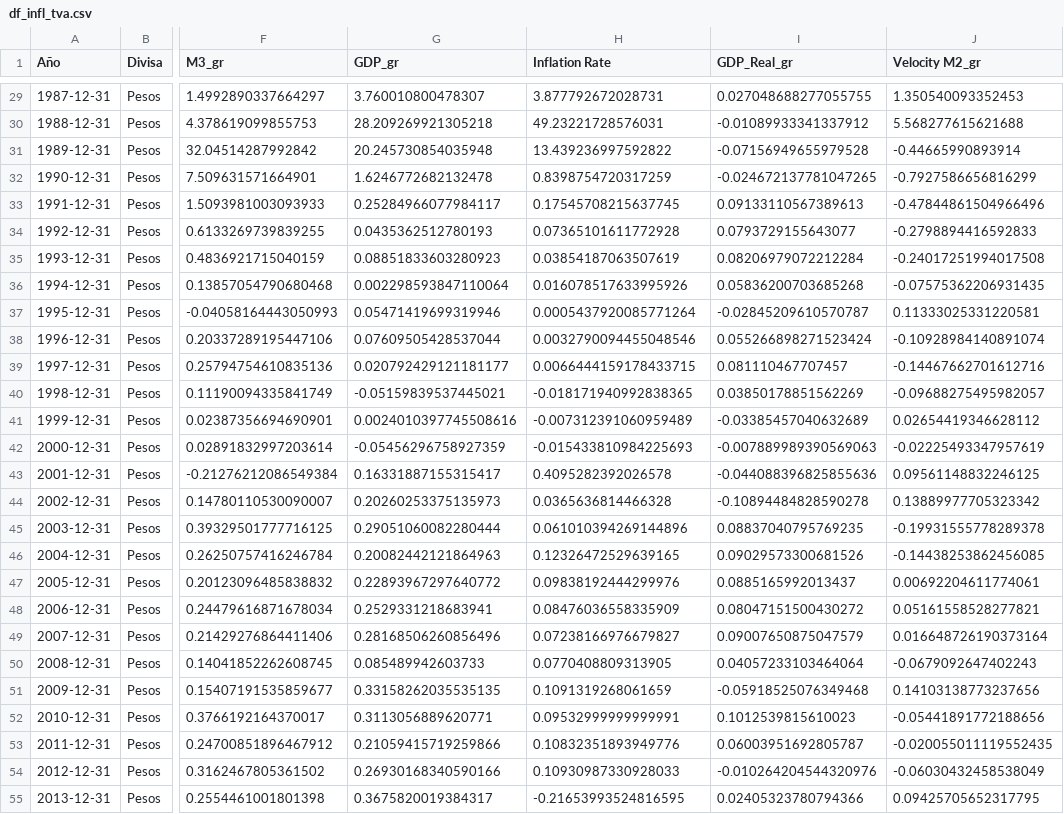
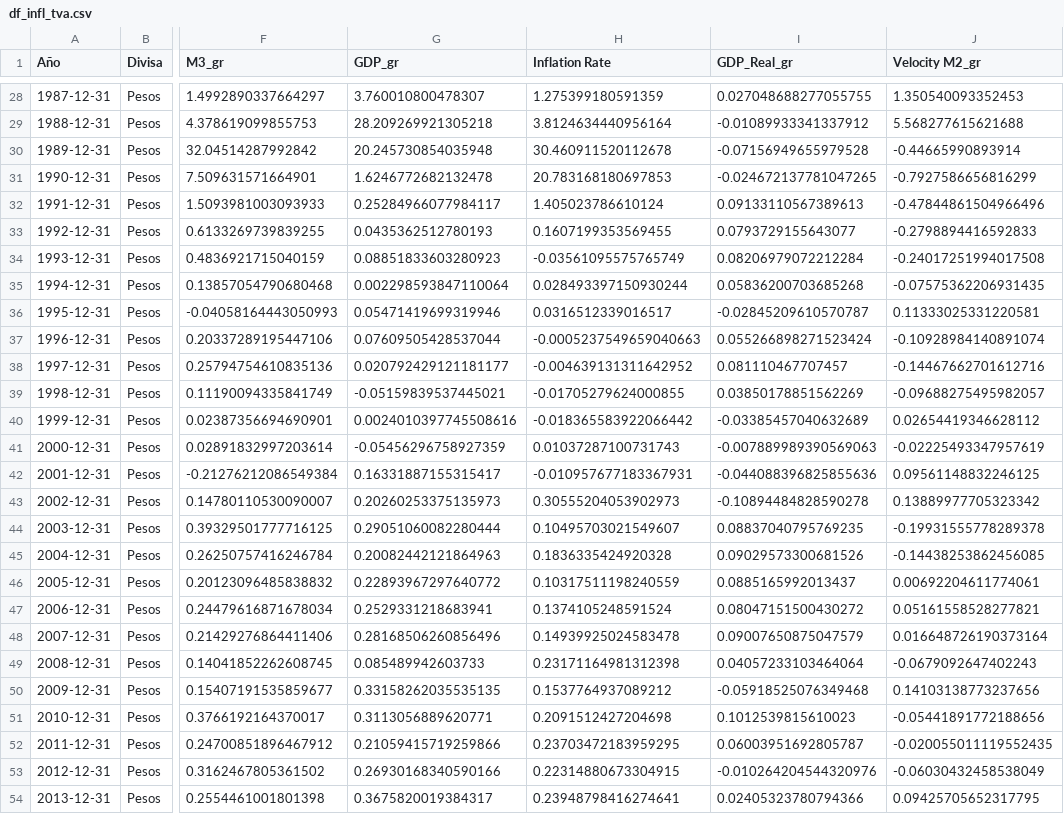
Before and after one commit to Gonzalo-Caro/Argentina_Inflation, a CSV file: csv_creados/df_infl_tva.csv, drawn as a sheet; only a part is shown, gaps mark what is left out; addresses are those after the commit; the diff covers the shown part only; the diff names each change by its address in the sheet, - before the commit and + after, or states it on an @@ line.

```diff
--- a/csv_creados/df_infl_tva.csv
+++ b/csv_creados/df_infl_tva.csv
-H28 (Inflation Rate): 3.877792672028731
+H28 (Inflation Rate): 1.275399180591359
-H29 (Inflation Rate): 49.23221728576031
+H29 (Inflation Rate): 3.8124634440956164
-H30 (Inflation Rate): 13.439236997592822
+H30 (Inflation Rate): 30.460911520112678
-H31 (Inflation Rate): 0.8398754720317259
+H31 (Inflation Rate): 20.783168180697853
-H32 (Inflation Rate): 0.17545708215637745
+H32 (Inflation Rate): 1.405023786610124
-H33 (Inflation Rate): 0.07365101611772928
+H33 (Inflation Rate): 0.1607199353569455
-H34 (Inflation Rate): 0.03854187063507619
+H34 (Inflation Rate): -0.03561095575765749
-H35 (Inflation Rate): 0.016078517633995926
+H35 (Inflation Rate): 0.028493397150930244
-H36 (Inflation Rate): 0.0005437920085771264
+H36 (Inflation Rate): 0.0316512339016517
-H37 (Inflation Rate): 0.0032790094455048546
+H37 (Inflation Rate): -0.0005237549659040663
-H38 (Inflation Rate): 0.0066444159178433715
+H38 (Inflation Rate): -0.004639131311642952
-H39 (Inflation Rate): -0.018171940992838365
+H39 (Inflation Rate): -0.01705279624000855
-H40 (Inflation Rate): -0.007312391060959489
+H40 (Inflation Rate): -0.018365583922066442
-H41 (Inflation Rate): -0.015433810984225693
+H41 (Inflation Rate): 0.01037287100731743
-H42 (Inflation Rate): 0.4095282392026578
+H42 (Inflation Rate): -0.010957677183367931
-H43 (Inflation Rate): 0.0365636814466328
+H43 (Inflation Rate): 0.30555204053902973
-H44 (Inflation Rate): 0.061010394269144896
+H44 (Inflation Rate): 0.10495703021549607
-H45 (Inflation Rate): 0.12326472529639165
+H45 (Inflation Rate): 0.1836335424920328
-H46 (Inflation Rate): 0.09838192444299976
+H46 (Inflation Rate): 0.10317511198240559
-H47 (Inflation Rate): 0.08476036558335909
+H47 (Inflation Rate): 0.1374105248591524
-H48 (Inflation Rate): 0.07238166976679827
+H48 (Inflation Rate): 0.14939925024583478
-H49 (Inflation Rate): 0.0770408809313905
+H49 (Inflation Rate): 0.23171164981312398
-H50 (Inflation Rate): 0.1091319268061659
+H50 (Inflation Rate): 0.1537764937089212
-H51 (Inflation Rate): 0.09532999999999991
+H51 (Inflation Rate): 0.2091512427204698
-H52 (Inflation Rate): 0.10832351893949776
+H52 (Inflation Rate): 0.23703472183959295
-H53 (Inflation Rate): 0.10930987330928033
+H53 (Inflation Rate): 0.22314880673304915
-H54 (Inflation Rate): -0.21653993524816595
+H54 (Inflation Rate): 0.23948798416274641
```
Also changed, not shown: 1 removed row and 35 edited cells elsewhere in this file, csv_creados/df_Inflation.csv, csv_creados/df_infl.csv, 7 other files.
